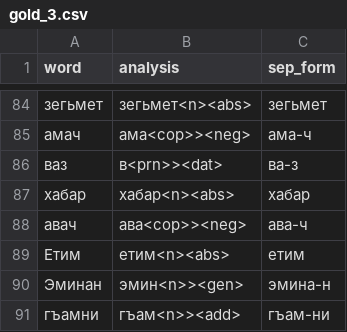
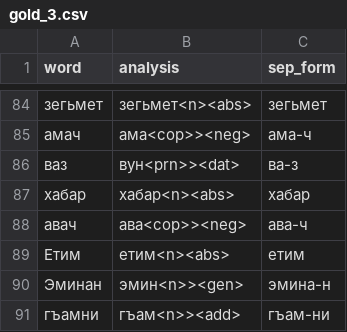
Before and after one commit to hemulitch/morphological-parser-for-Lezgian, a CSV file: accuracy/corpus_gold/gold_3.csv, drawn as a sheet; only a part is shown, gaps mark what is left out; the diff covers the shown part only.

```diff
--- a/accuracy/corpus_gold/gold_3.csv
+++ b/accuracy/corpus_gold/gold_3.csv
@@ -85,3 +85,3 @@ word,analysis,sep_form
 амач,ама<cop>><neg>,ама-ч
-ваз,в<prn>><dat>,ва-з
+ваз,вун<prn>><dat>,ва-з
 хабар,хабар<n><abs>,хабар
```
Also changed, not shown: 8 edited cells elsewhere in this file.
